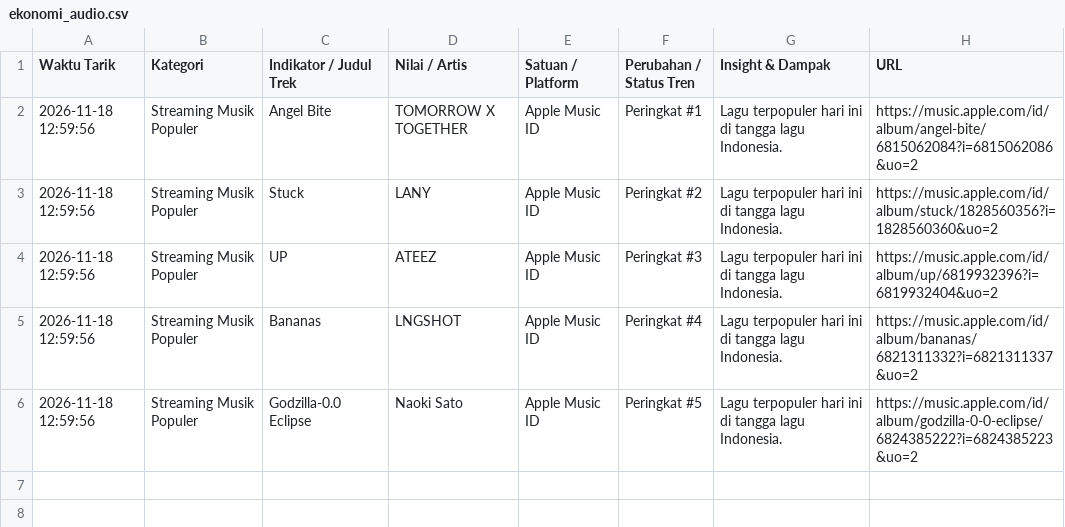
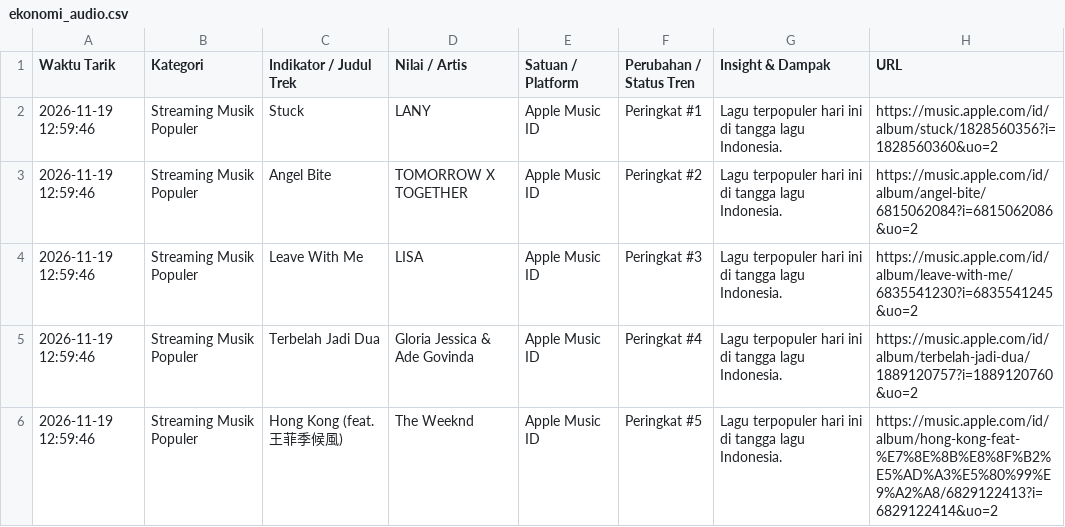
Before and after one commit to adammadden13-oss/indonesian-media-pulse, a CSV file: ekonomi_audio.csv, drawn as a sheet.

```diff
--- a/ekonomi_audio.csv
+++ b/ekonomi_audio.csv
@@ -1,6 +1,6 @@
 Waktu Tarik,Kategori,Indikator / Judul Trek,Nilai / Artis,Satuan / Platform,Perubahan / Status Tren,Insight & Dampak,URL
-2026-11-18 12:59:56,Streaming Musik Populer,Angel Bite,TOMORROW X TOGETHER,Apple Music ID,Peringkat #1,Lagu terpopuler hari ini di tangga lagu Indonesia.,https://music.apple.com/id/album/angel-bite/6815062084?i=6815062086&uo=2
-2026-11-18 12:59:56,Streaming Musik Populer,Stuck,LANY,Apple Music ID,Peringkat #2,Lagu terpopuler hari ini di tangga lagu Indonesia.,https://music.apple.com/id/album/stuck/1828560356?i=1828560360&uo=2
-2026-11-18 12:59:56,Streaming Musik Populer,UP,ATEEZ,Apple Music ID,Peringkat #3,Lagu terpopuler hari ini di tangga lagu Indonesia.,https://music.apple.com/id/album/up/6819932396?i=6819932404&uo=2
-2026-11-18 12:59:56,Streaming Musik Populer,Bananas,LNGSHOT,Apple Music ID,Peringkat #4,Lagu terpopuler hari ini di tangga lagu Indonesia.,https://music.apple.com/id/album/bananas/6821311332?i=6821311337&uo=2
-2026-11-18 12:59:56,Streaming Musik Populer,Godzilla-0.0 Eclipse,Naoki Sato,Apple Music ID,Peringkat #5,Lagu terpopuler hari ini di tangga lagu Indonesia.,https://music.apple.com/id/album/godzilla-0-0-eclipse/6824385222?i=6824385223&uo=2
+2026-11-19 12:59:46,Streaming Musik Populer,Stuck,LANY,Apple Music ID,Peringkat #1,Lagu terpopuler hari ini di tangga lagu Indonesia.,https://music.apple.com/id/album/stuck/1828560356?i=1828560360&uo=2
+2026-11-19 12:59:46,Streaming Musik Populer,Angel Bite,TOMORROW X TOGETHER,Apple Music ID,Peringkat #2,Lagu terpopuler hari ini di tangga lagu Indonesia.,https://music.apple.com/id/album/angel-bite/6815062084?i=6815062086&uo=2
+2026-11-19 12:59:46,Streaming Musik Populer,Leave With Me,LISA,Apple Music ID,Peringkat #3,Lagu terpopuler hari ini di tangga lagu Indonesia.,https://music.apple.com/id/album/leave-with-me/6835541230?i=6835541245&uo=2
+2026-11-19 12:59:46,Streaming Musik Populer,Terbelah Jadi Dua,Gloria Jessica & Ade Govinda,Apple Music ID,Peringkat #4,Lagu terpopuler hari ini di tangga lagu Indonesia.,https://music.apple.com/id/album/terbelah-jadi-dua/1889120757?i=1889120760&uo=2
+2026-11-19 12:59:46,Streaming Musik Populer,Hong Kong (feat. 王菲季候風),The Weeknd,Apple Music ID,Peringkat #5,Lagu terpopuler hari ini di tangga lagu Indonesia.,https://music.apple.com/id/album/hong-kong-feat-%E7%8E%8B%E8%8F%B2%E5%AD%A3%E5%80%99%E9%A2%A8/6829122413?i=6829122414&uo=2
```
Also changed, not shown: berita_trending.csv, film_dan_hiburan.csv, 4 other files.
